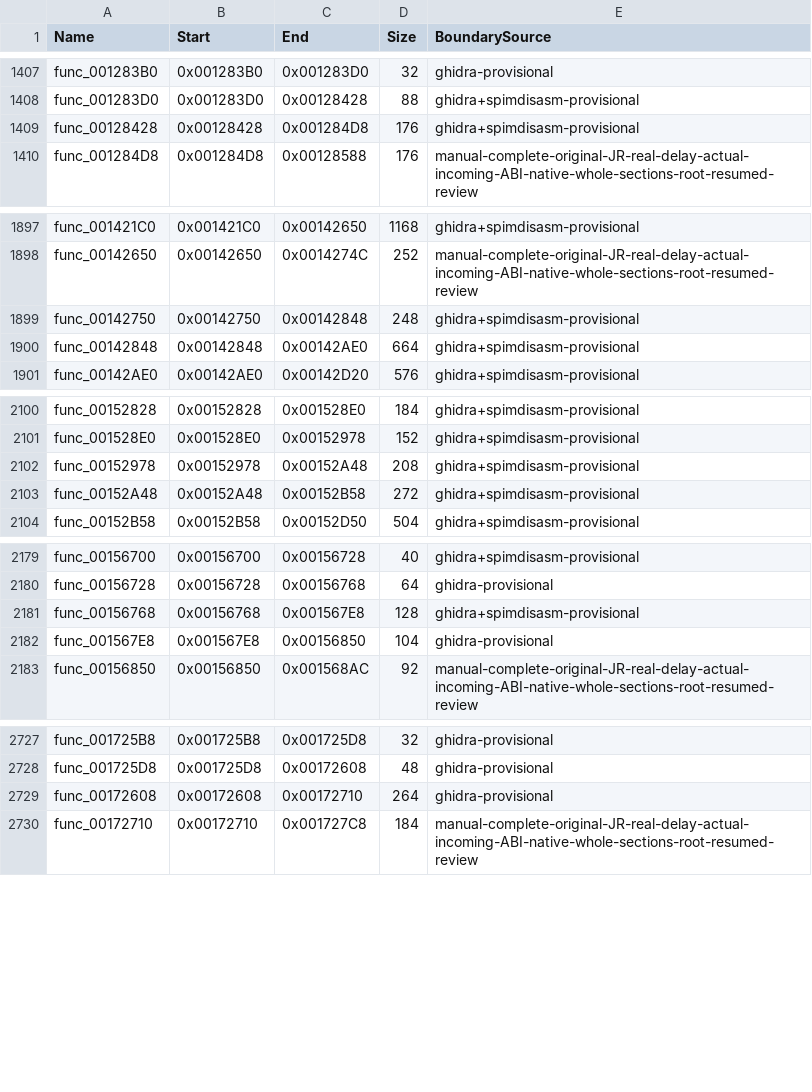
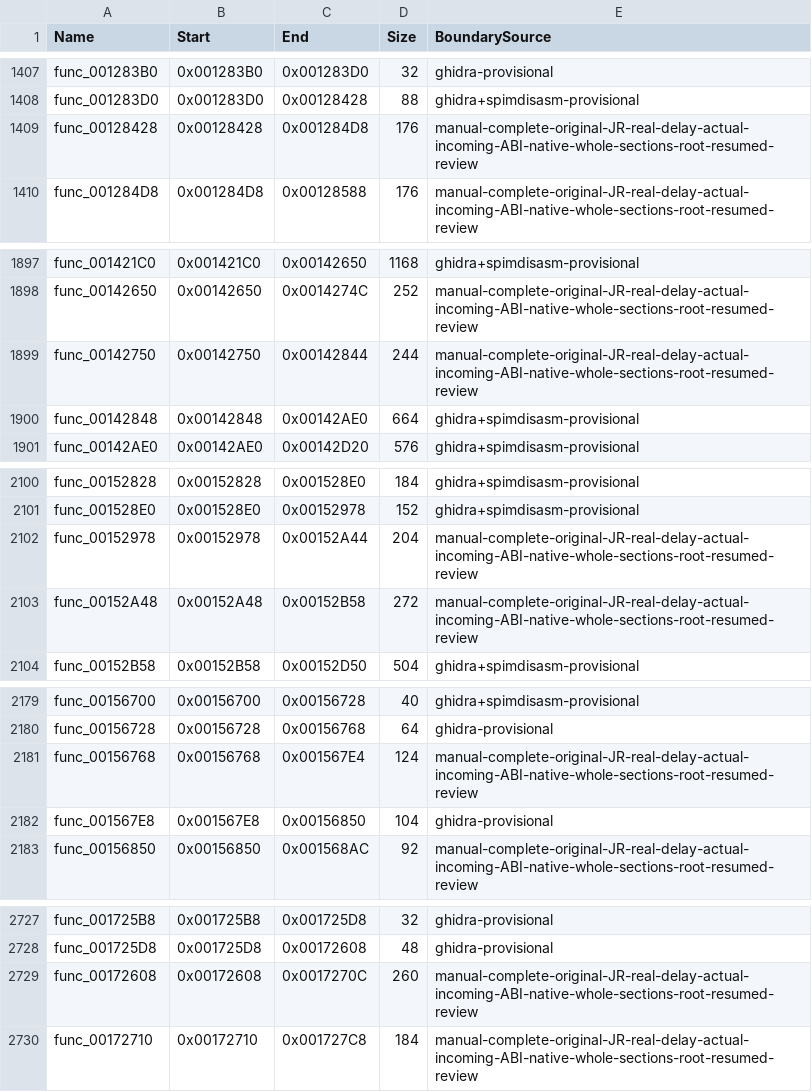
Before and after one commit to NaGaa95/sly3-decomp, a CSV file: config/functions.csv, drawn as a sheet; only a part is shown, gaps mark what is left out; the diff covers the shown part only.

Commit message:
Recover matching control, counter, frame, motion, timeout and wait engine functions

```diff
--- a/config/functions.csv
+++ b/config/functions.csv
@@ -1408,3 +1408,3 @@ func_001283B0,0x001283B0,0x001283D0,32,ghidra-provisional
 func_001283D0,0x001283D0,0x00128428,88,ghidra+spimdisasm-provisional
-func_00128428,0x00128428,0x001284D8,176,ghidra+spimdisasm-provisional
+func_00128428,0x00128428,0x001284D8,176,manual-complete-original-JR-real-delay-actual-incoming-ABI-native-whole-sections-root-resumed-review
 func_001284D8,0x001284D8,0x00128588,176,manual-complete-original-JR-real-delay-actual-incoming-ABI-native-whole-sections-root-resumed-review
@@ -1898,3 +1898,3 @@ func_001421C0,0x001421C0,0x00142650,1168,ghidra+spimdisasm-provisional
 func_00142650,0x00142650,0x0014274C,252,manual-complete-original-JR-real-delay-actual-incoming-ABI-native-whole-sections-root-resumed-review
-func_00142750,0x00142750,0x00142848,248,ghidra+spimdisasm-provisional
+func_00142750,0x00142750,0x00142844,244,manual-complete-original-JR-real-delay-actual-incoming-ABI-native-whole-sections-root-resumed-review
 func_00142848,0x00142848,0x00142AE0,664,ghidra+spimdisasm-provisional
@@ -2101,4 +2101,4 @@ func_00152828,0x00152828,0x001528E0,184,ghidra+spimdisasm-provisional
 func_001528E0,0x001528E0,0x00152978,152,ghidra+spimdisasm-provisional
-func_00152978,0x00152978,0x00152A48,208,ghidra+spimdisasm-provisional
-func_00152A48,0x00152A48,0x00152B58,272,ghidra+spimdisasm-provisional
+func_00152978,0x00152978,0x00152A44,204,manual-complete-original-JR-real-delay-actual-incoming-ABI-native-whole-sections-root-resumed-review
+func_00152A48,0x00152A48,0x00152B58,272,manual-complete-original-JR-real-delay-actual-incoming-ABI-native-whole-sections-root-resumed-review
 func_00152B58,0x00152B58,0x00152D50,504,ghidra+spimdisasm-provisional
@@ -2180,3 +2180,3 @@ func_00156700,0x00156700,0x00156728,40,ghidra+spimdisasm-provisional
 func_00156728,0x00156728,0x00156768,64,ghidra-provisional
-func_00156768,0x00156768,0x001567E8,128,ghidra+spimdisasm-provisional
+func_00156768,0x00156768,0x001567E4,124,manual-complete-original-JR-real-delay-actual-incoming-ABI-native-whole-sections-root-resumed-review
 func_001567E8,0x001567E8,0x00156850,104,ghidra-provisional
@@ -2728,3 +2728,3 @@ func_001725B8,0x001725B8,0x001725D8,32,ghidra-provisional
 func_001725D8,0x001725D8,0x00172608,48,ghidra-provisional
-func_00172608,0x00172608,0x00172710,264,ghidra-provisional
+func_00172608,0x00172608,0x0017270C,260,manual-complete-original-JR-real-delay-actual-incoming-ABI-native-whole-sections-root-resumed-review
 func_00172710,0x00172710,0x001727C8,184,manual-complete-original-JR-real-delay-actual-incoming-ABI-native-whole-sections-root-resumed-review
```
Also changed, not shown: 4 edited cells elsewhere in this file, config/function_overrides.csv, config/matched.csv, 13 other files.
